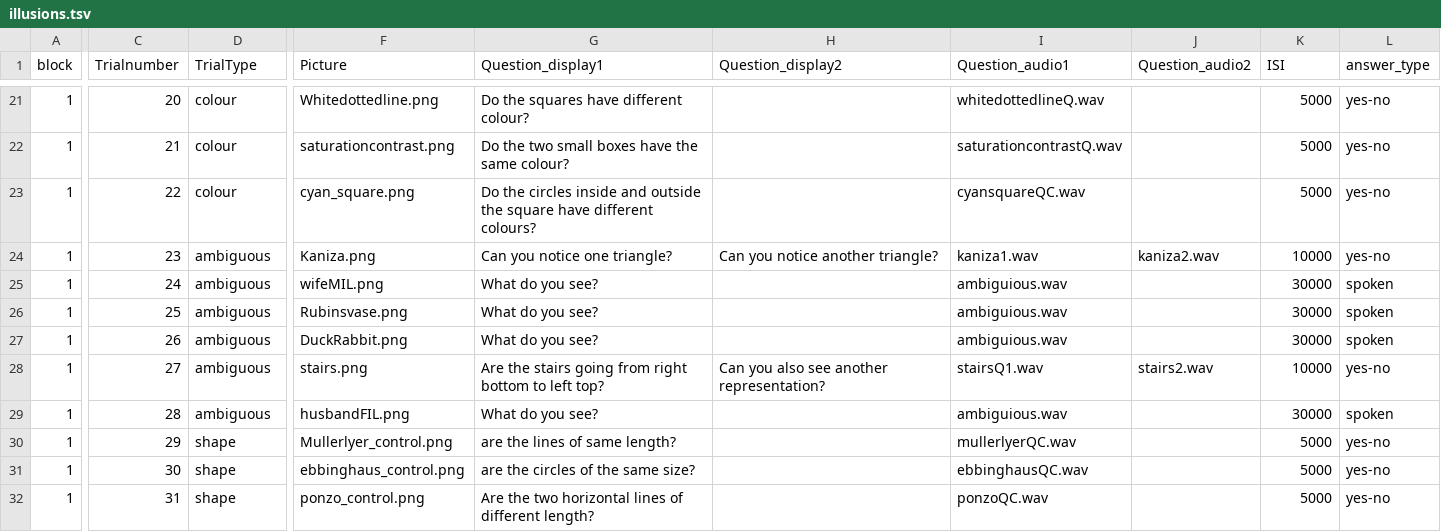
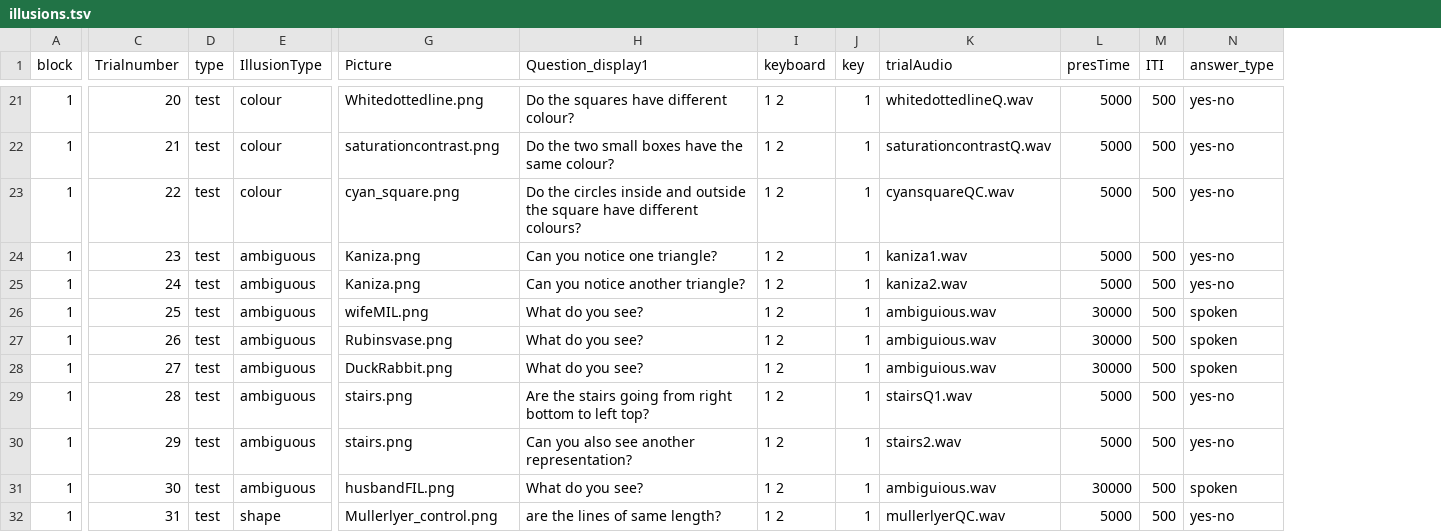
Before and after one commit to JvParidon/tamil-test-suite, a TSV file: trial_structure/illusions/illusions.tsv, drawn as a sheet; only a part is shown, gaps mark what is left out; removed rows and columns are numbered as before the commit, all else as after; the diff covers the shown part only; the diff names each change by its address in the sheet, - before the commit and + after, or states it on an @@ line.

```diff
--- a/trial_structure/illusions/illusions.tsv
+++ b/trial_structure/illusions/illusions.tsv
+column D (type), rows 21-32: all test
-column H (Question_display2), rows 24-28: Can you notice another triangle? |  |  |  | Can you also see another representation?
+column I (keyboard), rows 21-32: all 1 2
+column J (key), rows 21-32: all 1
-column J (Question_audio2), rows 24-28: kaniza2.wav |  |  |  | stairs2.wav
+column M (ITI), rows 21-32: all 500
-E1: TrialType
+E1: IllusionType
-K1: Question_audio1
+K1: trialAudio
-L1: ISI
+L1: presTime
-L24 (presTime): 10000
+L24 (presTime): 5000
-G25 (Picture): wifeMIL.png
+G25 (Picture): Kaniza.png
-H25 (Question_display1): What do you see?
+H25 (Question_display1): Can you notice another triangle?
-K25 (trialAudio): ambiguious.wav
+K25 (trialAudio): kaniza2.wav
-L25 (presTime): 30000
+L25 (presTime): 5000
-N25 (answer_type): spoken
+N25 (answer_type): yes-no
-G26 (Picture): Rubinsvase.png
+G26 (Picture): wifeMIL.png
-G27 (Picture): DuckRabbit.png
+G27 (Picture): Rubinsvase.png
-G28 (Picture): stairs.png
+G28 (Picture): DuckRabbit.png
-H28 (Question_display1): Are the stairs going from right bottom to left top?
+H28 (Question_display1): What do you see?
-K28 (trialAudio): stairsQ1.wav
+K28 (trialAudio): ambiguious.wav
-L28 (presTime): 10000
+L28 (presTime): 30000
-N28 (answer_type): yes-no
+N28 (answer_type): spoken
-G29 (Picture): husbandFIL.png
+G29 (Picture): stairs.png
-H29 (Question_display1): What do you see?
+H29 (Question_display1): Are the stairs going from right bottom to left top?
-K29 (trialAudio): ambiguious.wav
+K29 (trialAudio): stairsQ1.wav
-L29 (presTime): 30000
+L29 (presTime): 5000
-N29 (answer_type): spoken
+N29 (answer_type): yes-no
-E30:E31 (IllusionType): shape
+E30:E31 (IllusionType): ambiguous
-G30 (Picture): Mullerlyer_control.png
+G30 (Picture): stairs.png
-H30 (Question_display1): are the lines of same length?
+H30 (Question_display1): Can you also see another representation?
-K30 (trialAudio): mullerlyerQC.wav
+K30 (trialAudio): stairs2.wav
-G31 (Picture): ebbinghaus_control.png
+G31 (Picture): husbandFIL.png
-H31 (Question_display1): are the circles of the same size?
+H31 (Question_display1): What do you see?
-K31 (trialAudio): ebbinghausQC.wav
+K31 (trialAudio): ambiguious.wav
-L31 (presTime): 5000
+L31 (presTime): 30000
-N31 (answer_type): yes-no
+N31 (answer_type): spoken
-G32 (Picture): ponzo_control.png
+G32 (Picture): Mullerlyer_control.png
-H32 (Question_display1): Are the two horizontal lines of different length?
+H32 (Question_display1): are the lines of same length?
-K32 (trialAudio): ponzoQC.wav
+K32 (trialAudio): mullerlyerQC.wav
```
Also changed, not shown: 2 added rows and 52 edited cells elsewhere in this file, logs/ravens/ravens_1.tsv, 46 other files.
